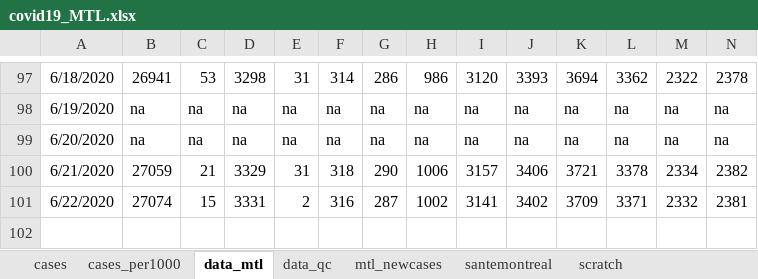
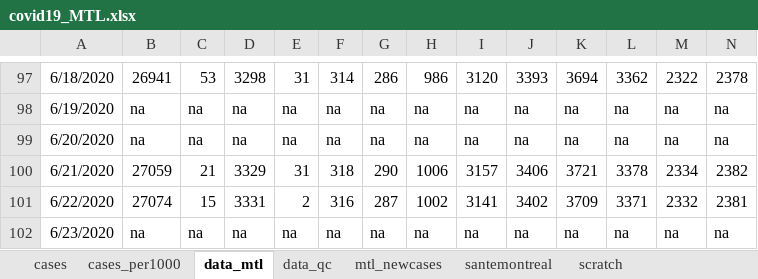
Before and after one commit to jeremymoreau/covid19mtl, an Excel workbook: app/data/covid19_MTL.xlsx, sheet data_mtl, drawn as a sheet; only a part is shown, gaps mark what is left out; values as stored, in another font and other column widths than the file's, no borders; rows hold the shown columns only; the diff names each change by its address in the sheet, - before the commit and + after, or states it on an @@ line.

Commit message:
Update data (2020-06-24)

```diff
--- a/app/data/covid19_MTL.xlsx (sheet data_mtl)
+++ b/app/data/covid19_MTL.xlsx (sheet data_mtl)
+row 102: 6/23/2020 | na | na | na | na | na | na | na | na | na | na | na | na | na
```
Also changed, not shown: sheet santemontreal, 2 other files.
